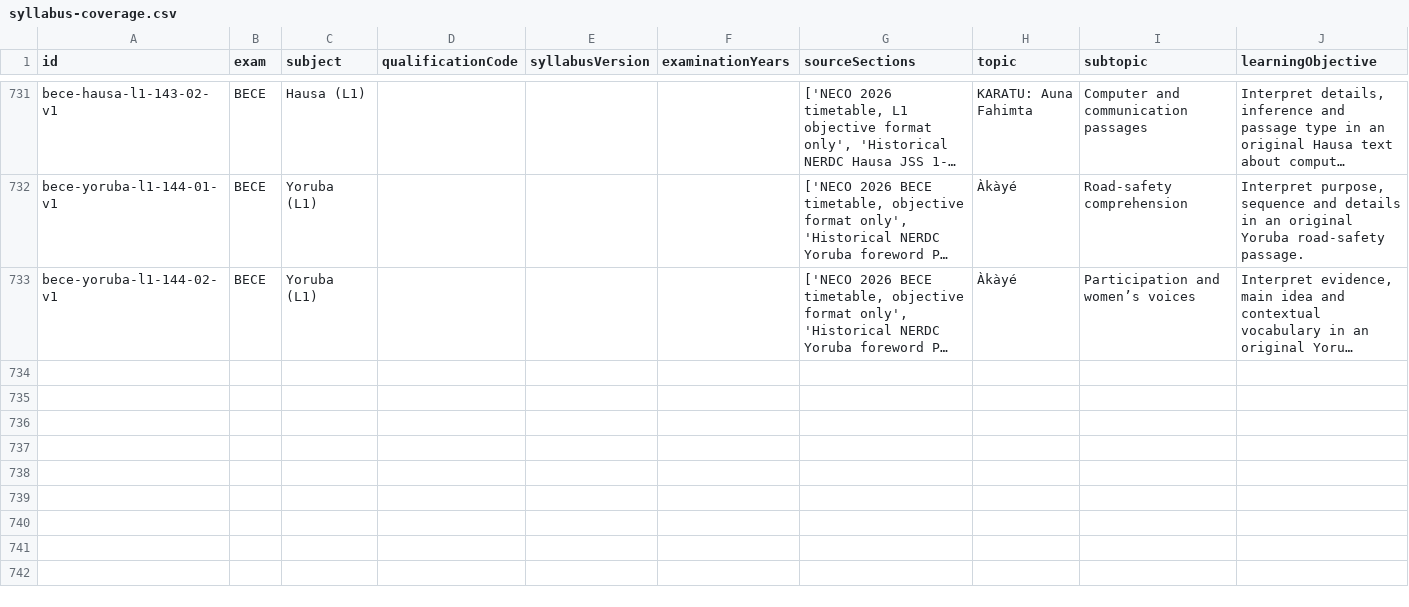
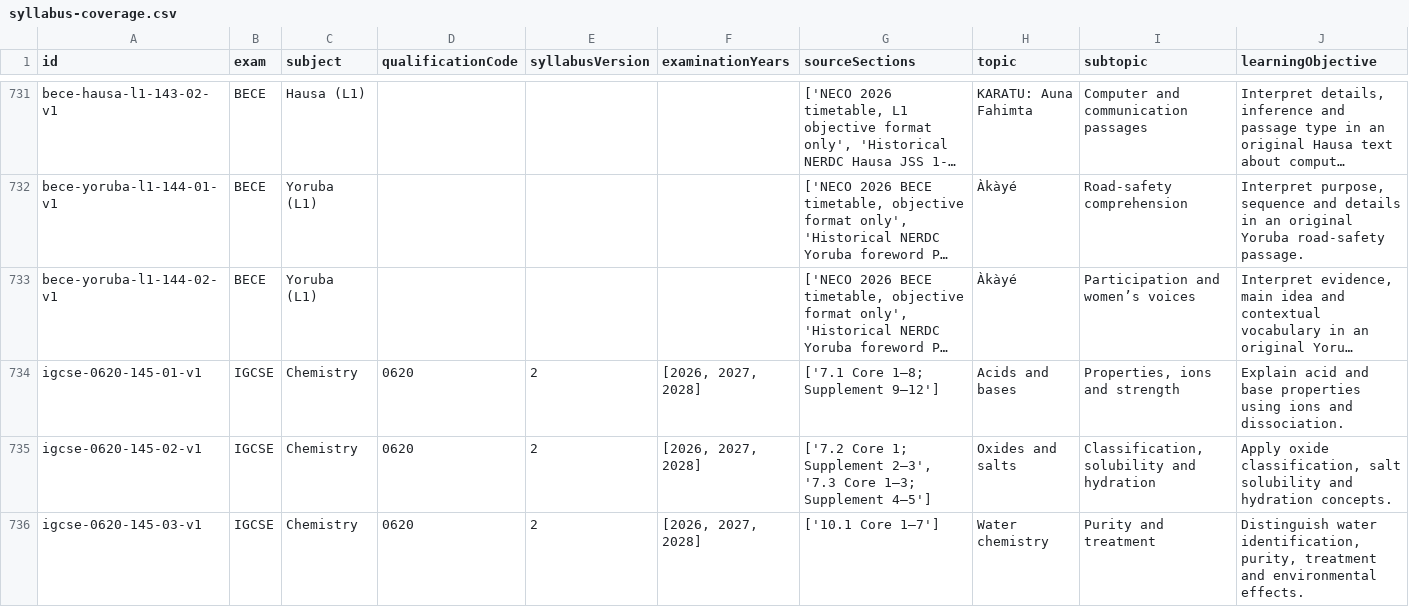
Before and after one commit to Ndobal/ndovera, a CSV file: question-data/audits/syllabus-coverage.csv, drawn as a sheet; only a part is shown, gaps mark what is left out; long unchanged cells end in …; rows hold the shown columns only; the diff covers the shown part only; the diff names each change by its address in the sheet, - before the commit and + after, or states it on an @@ line.

Commit message:
Add batch 145 IGCSE Chemistry theory and practical-evaluation drafts

```diff
--- a/question-data/audits/syllabus-coverage.csv
+++ b/question-data/audits/syllabus-coverage.csv
+row 734: igcse-0620-145-01-v1 | IGCSE | Chemistry | 0620 | 2 | [2026, 2027, 2028] | ['7.1 Core 1–8; Supplement 9–12'] | Acids and bases | Properties, ions and strength | Explain acid and base properties using ions and dissociation.
+row 735: igcse-0620-145-02-v1 | IGCSE | Chemistry | 0620 | 2 | [2026, 2027, 2028] | ['7.2 Core 1; Supplement 2–3', '7.3 Core 1–3; Supplement 4–5'] | Oxides and salts | Classification, solubility and hydration | Apply oxide classification, salt solubility and hydration concepts.
+row 736: igcse-0620-145-03-v1 | IGCSE | Chemistry | 0620 | 2 | [2026, 2027, 2028] | ['10.1 Core 1–7'] | Water chemistry | Purity and treatment | Distinguish water identification, purity, treatment and environmental effects.
```
Also changed, not shown: 3 added rows elsewhere in this file, question-data/audits/completion-dashboard.csv, 7 other files.
